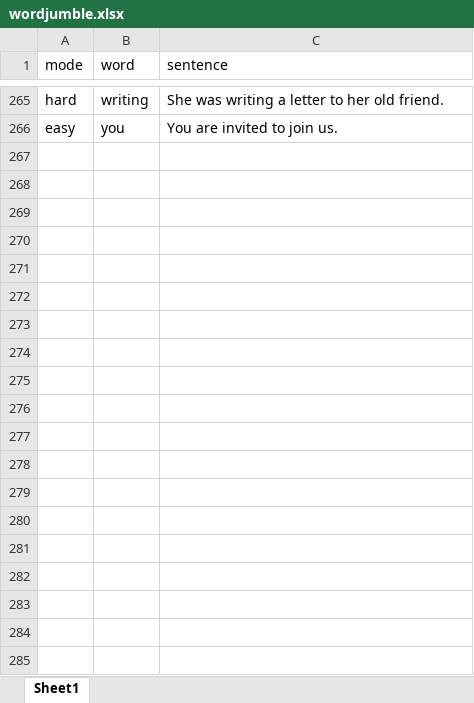
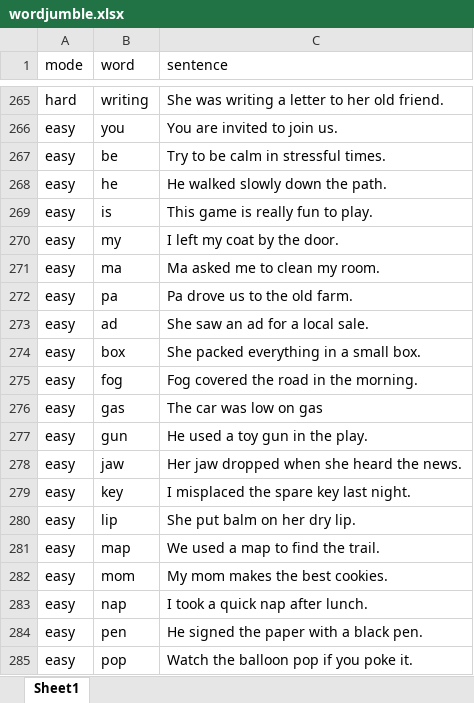
Before and after one commit to christopherwoodall/Ben-s-Software-, an Excel workbook: data/wordjumble.xlsx, sheet Sheet1, drawn as a sheet; only a part is shown, gaps mark what is left out; values as stored, in another font and other column widths than the file's, no borders; table styles not drawn; the diff covers the shown part only; the diff names each change by its address in the sheet, - before the commit and + after, or states it on an @@ line.

```diff
--- a/data/wordjumble.xlsx (sheet Sheet1)
+++ b/data/wordjumble.xlsx (sheet Sheet1)
+row 267: easy | be | Try to be calm in stressful times.
+row 268: easy | he | He walked slowly down the path.
+row 269: easy | is | This game is really fun to play.
+row 270: easy | my | I left my coat by the door.
+row 271: easy | ma | Ma asked me to clean my room.
+row 272: easy | pa | Pa drove us to the old farm.
+row 273: easy | ad | She saw an ad for a local sale.
+row 274: easy | box | She packed everything in a small box.
+row 275: easy | fog | Fog covered the road in the morning.
+row 276: easy | gas | The car was low on gas
+row 277: easy | gun | He used a toy gun in the play.
+row 278: easy | jaw | Her jaw dropped when she heard the news.
+row 279: easy | key | I misplaced the spare key last night.
+row 280: easy | lip | She put balm on her dry lip.
+row 281: easy | map | We used a map to find the trail.
+row 282: easy | mom | My mom makes the best cookies.
+row 283: easy | nap | I took a quick nap after lunch.
+row 284: easy | pen | He signed the paper with a black pen.
+row 285: easy | pop | Watch the balloon pop if you poke it.
```
Also changed, not shown: 189 added rows elsewhere in this sheet, data/shows.xlsx, data/trivia_questions.xlsx, 1 other file.
